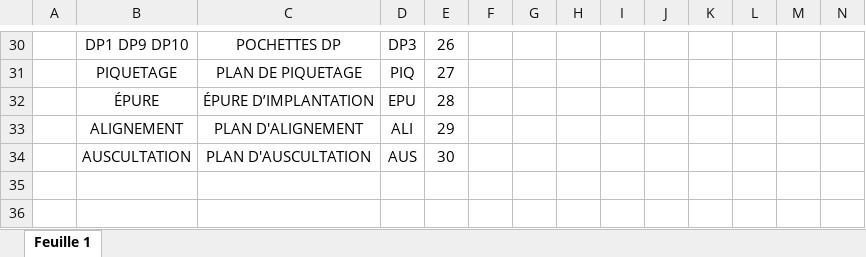
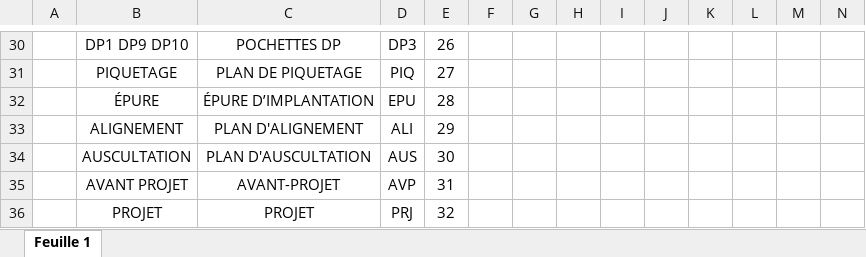
Before and after one commit to LaCanaille/Appload, an Excel workbook: Cartouche/Cartouche - type.xlsx, sheet Feuille 1, drawn as a sheet; only a part is shown, gaps mark what is left out; values as stored, in another font and other column widths than the file's, no borders; rows hold the shown columns only; the diff names each change by its address in the sheet, - before the commit and + after, or states it on an @@ line.

Commit message:
Add files via upload
ajout de type de plant :
avant-projet AVP
projet PRJ

```diff
--- a/Cartouche/Cartouche - type.xlsx (sheet Feuille 1)
+++ b/Cartouche/Cartouche - type.xlsx (sheet Feuille 1)
+row 35:  | AVANT PROJET | AVANT-PROJET | AVP | 31
+row 36:  | PROJET | PROJET | PRJ | 32
```
Also changed, not shown: 1 other file.
